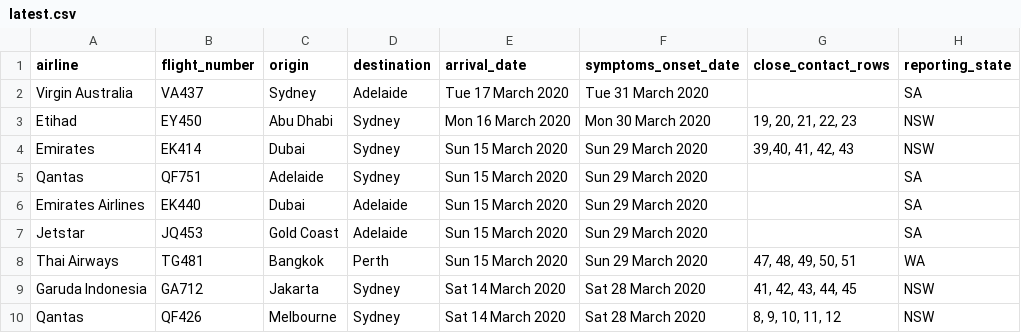
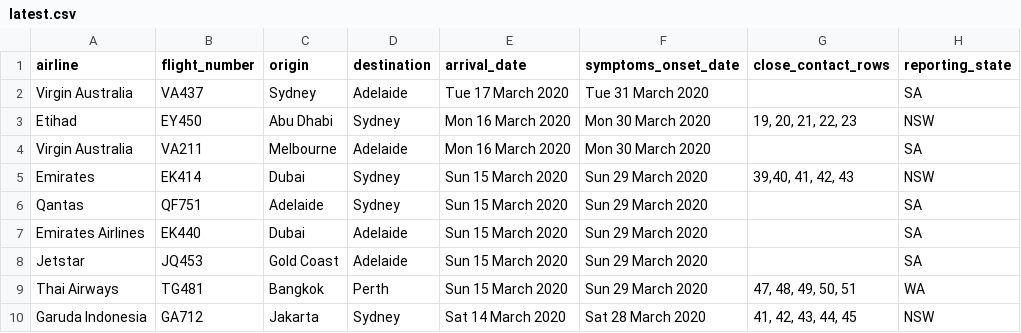
Before and after one commit to bazickoff/covid19-aus-flights-scraper, a CSV file: flight_data/all/latest.csv, drawn as a sheet; only a part is shown; the shorter side is filled out with more unchanged rows; the diff names each change by its address in the sheet, - before the commit and + after, or states it on an @@ line.

```diff
--- a/flight_data/all/latest.csv
+++ b/flight_data/all/latest.csv
+row 4: Virgin Australia | VA211 | Melbourne | Adelaide | Mon 16 March 2020 | Mon 30 March 2020 |  | SA
```
